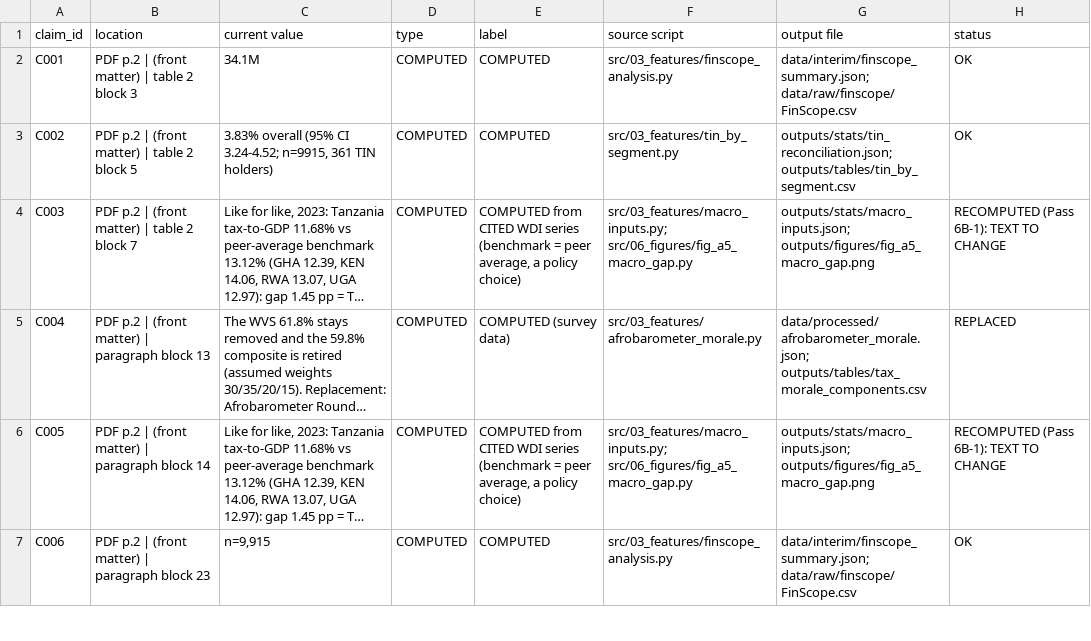
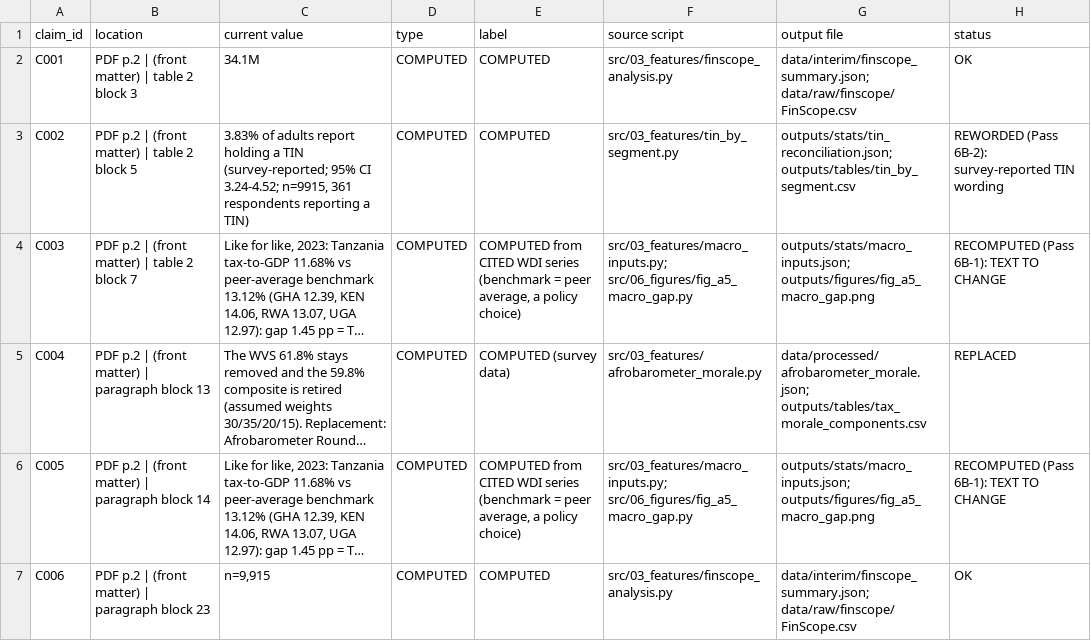
Before and after one commit to JascoJohn/taxpayer-development-journey, a CSV file: docs/claims_map.csv, drawn as a sheet; only a part is shown; long unchanged cells end in …; the diff covers the shown part only; the diff names each change by its address in the sheet, - before the commit and + after, or states it on an @@ line.

```diff
--- a/docs/claims_map.csv
+++ b/docs/claims_map.csv
-C3 (current value): 3.83% overall (95% CI 3.24-4.52; n=9915, 361 TIN holders)
+C3 (current value): 3.83% of adults report holding a TIN (survey-reported; 95% CI 3.24-4.52; n=9915, 361 respondents reporting a TIN)
-H3 (status): OK
+H3 (status): REWORDED (Pass 6B-2): survey-reported TIN wording
```
Also changed, not shown: 10 added rows and 18 edited cells elsewhere in this file, docs/assumptions_register.csv, docs/claims_map_6b1_changes.csv, 34 other files.
